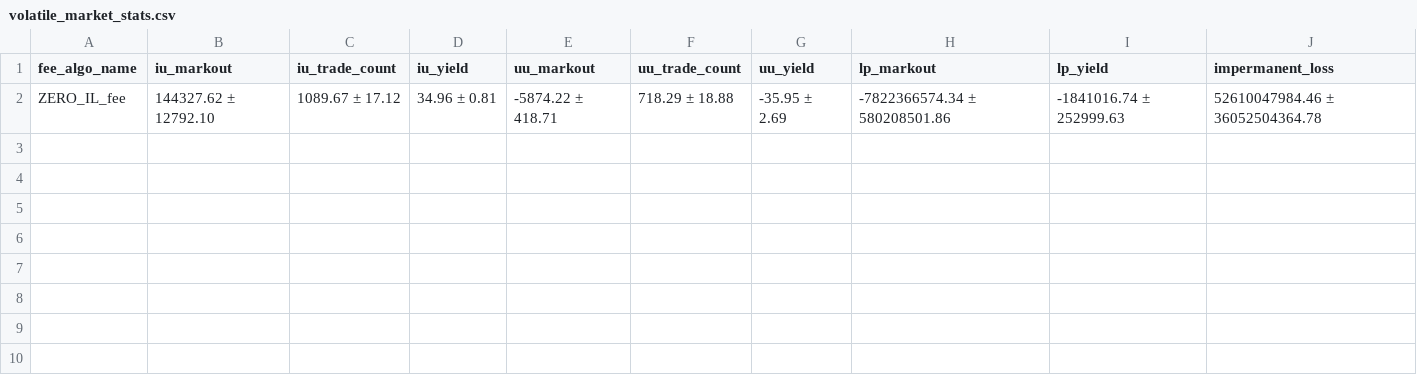
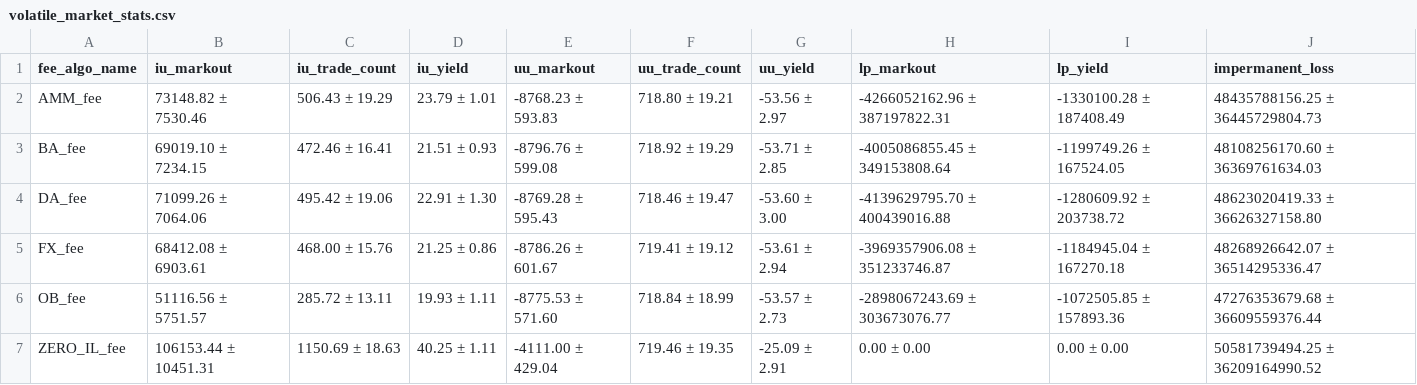
Before and after one commit to swnirk/Dex-Dynamic-Fee, a CSV file: visualizations/artifacts/synthetic_data/volatile_market_stats.csv, drawn as a sheet.

```diff
--- a/visualizations/artifacts/synthetic_data/volatile_market_stats.csv
+++ b/visualizations/artifacts/synthetic_data/volatile_market_stats.csv
@@ -1,2 +1,7 @@
 fee_algo_name,iu_markout,iu_trade_count,iu_yield,uu_markout,uu_trade_count,uu_yield,lp_markout,lp_yield,impermanent_loss
-ZERO_IL_fee,144327.62 ± 12792.10,1089.67 ± 17.12,34.96 ± 0.81,-5874.22 ± 418.71,718.29 ± 18.88,-35.95 ± 2.69,-7822366574.34 ± 580208501.86,-1841016.74 ± 252999.63,52610047984.46 ± 36052504364.78
+AMM_fee,73148.82 ± 7530.46,506.43 ± 19.29,23.79 ± 1.01,-8768.23 ± 593.83,718.80 ± 19.21,-53.56 ± 2.97,-4266052162.96 ± 387197822.31,-1330100.28 ± 187408.49,48435788156.25 ± 36445729804.73
+BA_fee,69019.10 ± 7234.15,472.46 ± 16.41,21.51 ± 0.93,-8796.76 ± 599.08,718.92 ± 19.29,-53.71 ± 2.85,-4005086855.45 ± 349153808.64,-1199749.26 ± 167524.05,48108256170.60 ± 36369761634.03
+DA_fee,71099.26 ± 7064.06,495.42 ± 19.06,22.91 ± 1.30,-8769.28 ± 595.43,718.46 ± 19.47,-53.60 ± 3.00,-4139629795.70 ± 400439016.88,-1280609.92 ± 203738.72,48623020419.33 ± 36626327158.80
+FX_fee,68412.08 ± 6903.61,468.00 ± 15.76,21.25 ± 0.86,-8786.26 ± 601.67,719.41 ± 19.12,-53.61 ± 2.94,-3969357906.08 ± 351233746.87,-1184945.04 ± 167270.18,48268926642.07 ± 36514295336.47
+OB_fee,51116.56 ± 5751.57,285.72 ± 13.11,19.93 ± 1.11,-8775.53 ± 571.60,718.84 ± 18.99,-53.57 ± 2.73,-2898067243.69 ± 303673076.77,-1072505.85 ± 157893.36,47276353679.68 ± 36609559376.44
+ZERO_IL_fee,106153.44 ± 10451.31,1150.69 ± 18.63,40.25 ± 1.11,-4111.00 ± 429.04,719.46 ± 19.35,-25.09 ± 2.91,0.00 ± 0.00,0.00 ± 0.00,50581739494.25 ± 36209164990.52
```
Also changed, not shown: visualizations/artifacts/synthetic_data/bear_market_stats.csv, visualizations/artifacts/synthetic_data/bull_market_stats.csv, 3 other files.
